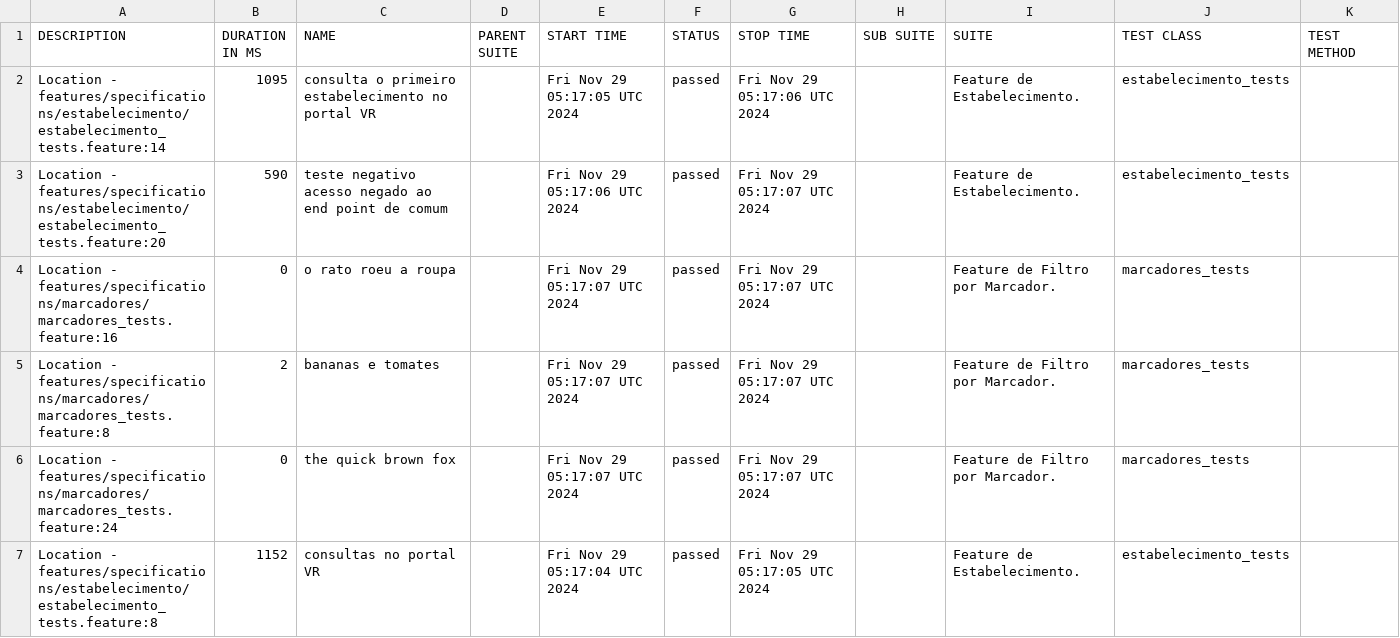
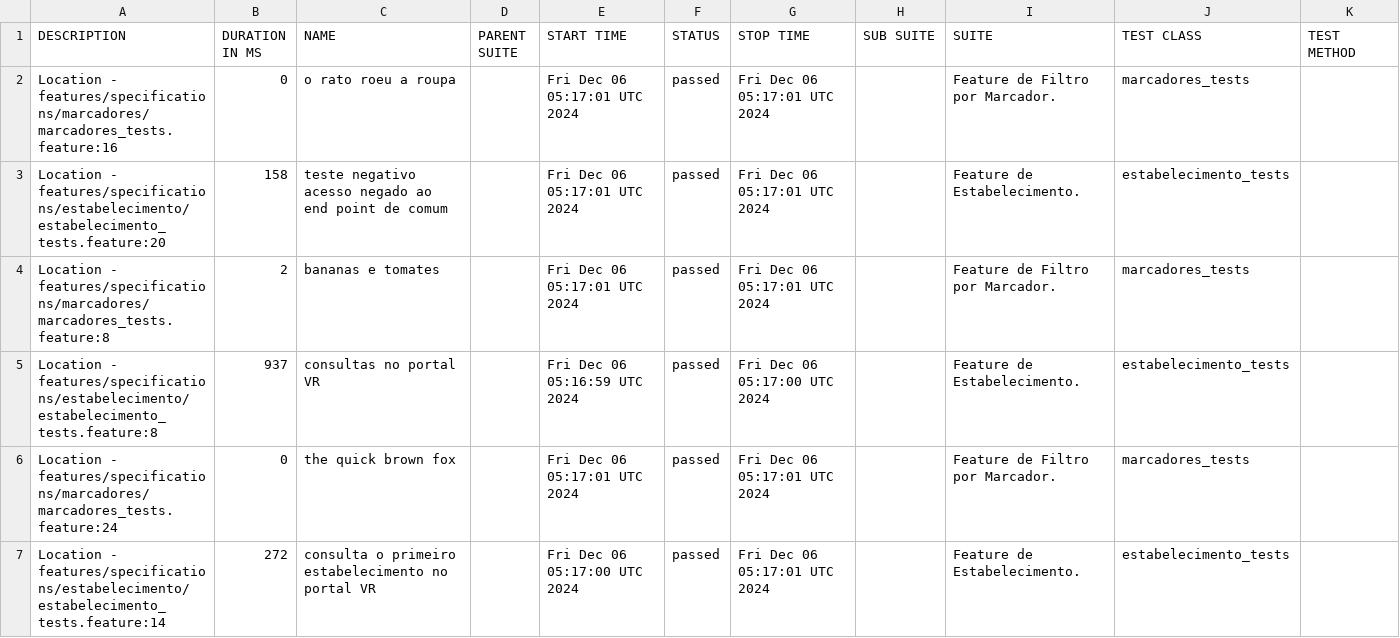
Before and after one commit to reinaldorossetti/cucumber_ruby_httparty, a CSV file: allure-report/data/suites.csv, drawn as a sheet.

```diff
--- a/allure-report/data/suites.csv
+++ b/allure-report/data/suites.csv
@@ -1,7 +1,7 @@
 "DESCRIPTION","DURATION IN MS","NAME","PARENT SUITE","START TIME","STATUS","STOP TIME","SUB SUITE","SUITE","TEST CLASS","TEST METHOD"
-"Location - features/specifications/estabelecimento/estabelecimento_tests.feature:14","1095","consulta o primeiro estabelecimento no portal VR","","Fri Nov 29 05:17:05 UTC 2024","passed","Fri Nov 29 05:17:06 UTC 2024","","Feature de Estabelecimento.","estabelecimento_tests",""
-"Location - features/specifications/estabelecimento/estabelecimento_tests.feature:20","590","teste negativo acesso negado ao end point de comum","","Fri Nov 29 05:17:06 UTC 2024","passed","Fri Nov 29 05:17:07 UTC 2024","","Feature de Estabelecimento.","estabelecimento_tests",""
-"Location - features/specifications/marcadores/marcadores_tests.feature:16","0","o rato roeu a roupa","","Fri Nov 29 05:17:07 UTC 2024","passed","Fri Nov 29 05:17:07 UTC 2024","","Feature de Filtro por Marcador.","marcadores_tests",""
-"Location - features/specifications/marcadores/marcadores_tests.feature:8","2","bananas e tomates","","Fri Nov 29 05:17:07 UTC 2024","passed","Fri Nov 29 05:17:07 UTC 2024","","Feature de Filtro por Marcador.","marcadores_tests",""
-"Location - features/specifications/marcadores/marcadores_tests.feature:24","0","the quick brown fox","","Fri Nov 29 05:17:07 UTC 2024","passed","Fri Nov 29 05:17:07 UTC 2024","","Feature de Filtro por Marcador.","marcadores_tests",""
-"Location - features/specifications/estabelecimento/estabelecimento_tests.feature:8","1152","consultas no portal VR","","Fri Nov 29 05:17:04 UTC 2024","passed","Fri Nov 29 05:17:05 UTC 2024","","Feature de Estabelecimento.","estabelecimento_tests",""
+"Location - features/specifications/marcadores/marcadores_tests.feature:16","0","o rato roeu a roupa","","Fri Dec 06 05:17:01 UTC 2024","passed","Fri Dec 06 05:17:01 UTC 2024","","Feature de Filtro por Marcador.","marcadores_tests",""
+"Location - features/specifications/estabelecimento/estabelecimento_tests.feature:20","158","teste negativo acesso negado ao end point de comum","","Fri Dec 06 05:17:01 UTC 2024","passed","Fri Dec 06 05:17:01 UTC 2024","","Feature de Estabelecimento.","estabelecimento_tests",""
+"Location - features/specifications/marcadores/marcadores_tests.feature:8","2","bananas e tomates","","Fri Dec 06 05:17:01 UTC 2024","passed","Fri Dec 06 05:17:01 UTC 2024","","Feature de Filtro por Marcador.","marcadores_tests",""
+"Location - features/specifications/estabelecimento/estabelecimento_tests.feature:8","937","consultas no portal VR","","Fri Dec 06 05:16:59 UTC 2024","passed","Fri Dec 06 05:17:00 UTC 2024","","Feature de Estabelecimento.","estabelecimento_tests",""
+"Location - features/specifications/marcadores/marcadores_tests.feature:24","0","the quick brown fox","","Fri Dec 06 05:17:01 UTC 2024","passed","Fri Dec 06 05:17:01 UTC 2024","","Feature de Filtro por Marcador.","marcadores_tests",""
+"Location - features/specifications/estabelecimento/estabelecimento_tests.feature:14","272","consulta o primeiro estabelecimento no portal VR","","Fri Dec 06 05:17:00 UTC 2024","passed","Fri Dec 06 05:17:01 UTC 2024","","Feature de Estabelecimento.","estabelecimento_tests",""
```
Also changed, not shown: allure-report/data/behaviors.csv, 32 other files.
